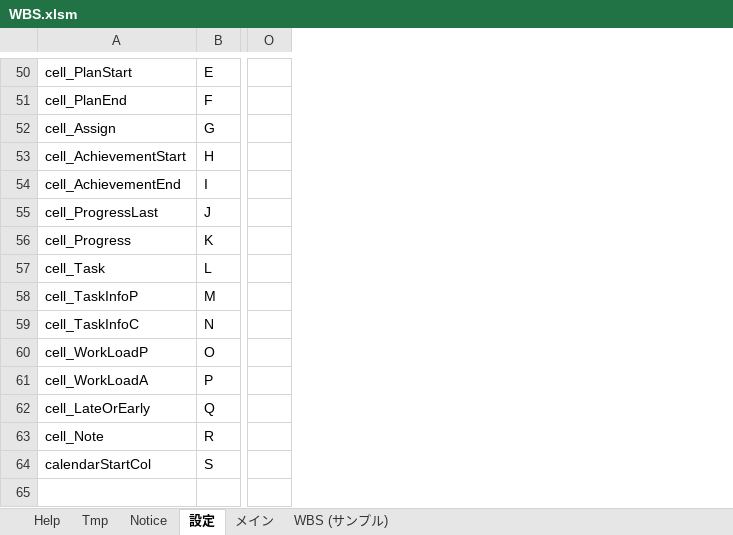
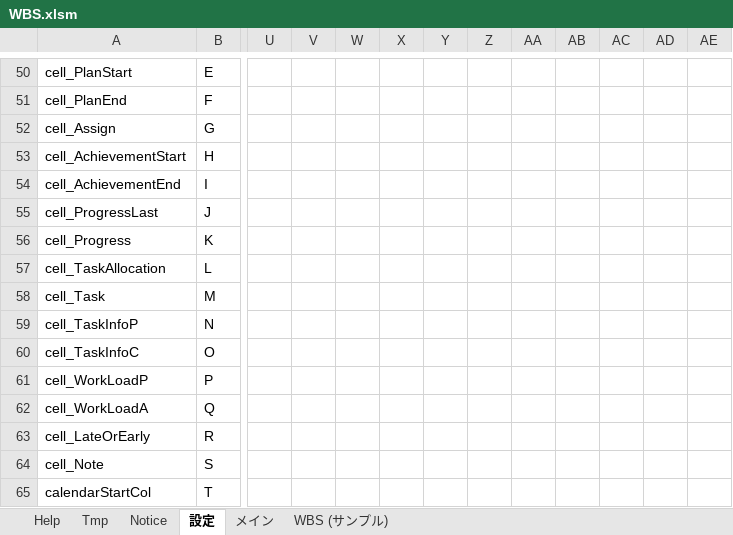
Before and after one commit to bkoizumi/WBS, an Excel workbook: WBS.xlsm, sheet 設定, drawn as a sheet; only a part is shown, gaps mark what is left out; values as stored, in another font and other column widths than the file's, no cell formats; removed rows and columns are numbered as before the commit, all else as after; rows hold the shown columns only; the diff covers the shown part only; the diff names each change by its address in the sheet, - before the commit and + after, or states it on an @@ line.

```diff
--- a/WBS.xlsm (sheet 設定)
+++ b/WBS.xlsm (sheet 設定)
-column O, empty
+column U, empty
+column V, empty
+column W, empty
+column X, empty
+column Y, empty
+column Z, empty
+column AA, empty
+column AB, empty
+column AC, empty
+column AD, empty
+column AE, empty
+row 57: cell_TaskAllocation | L
-B58: L
+B58: M
-B59: M
+B59: N
-B60: N
+B60: O
-B61: O
+B61: P
-B62: P
+B62: Q
-B63: Q
+B63: R
-B64: R
+B64: S
-B65: S
+B65: T
```
Also changed, not shown: 1 added row, 1 removed row, 21 added columns, 46 edited cells and merged cells elsewhere in this sheet, sheet メイン, cell formats, charts or pictures, 19 other files.
